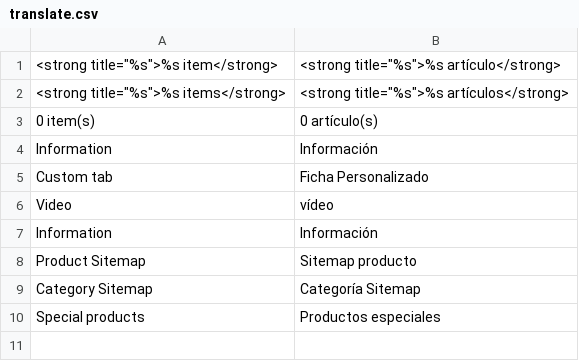
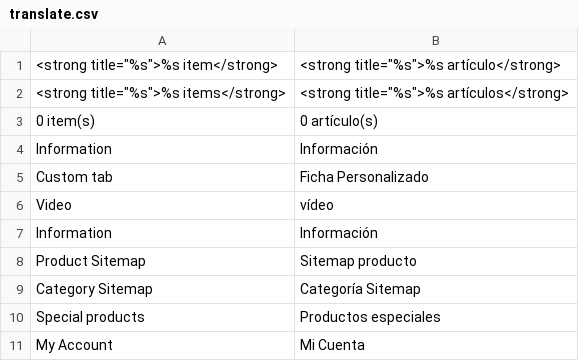
Before and after one commit to K4milo/abstactdeco, a CSV file: app/design/frontend/default/theme692/locale/es_ES/translate.csv, drawn as a sheet; the diff names each change by its address in the sheet, - before the commit and + after, or states it on an @@ line.

```diff
--- a/app/design/frontend/default/theme692/locale/es_ES/translate.csv
+++ b/app/design/frontend/default/theme692/locale/es_ES/translate.csv
+row 11: My Account | Mi Cuenta
```
Also changed, not shown: 4 other files.
